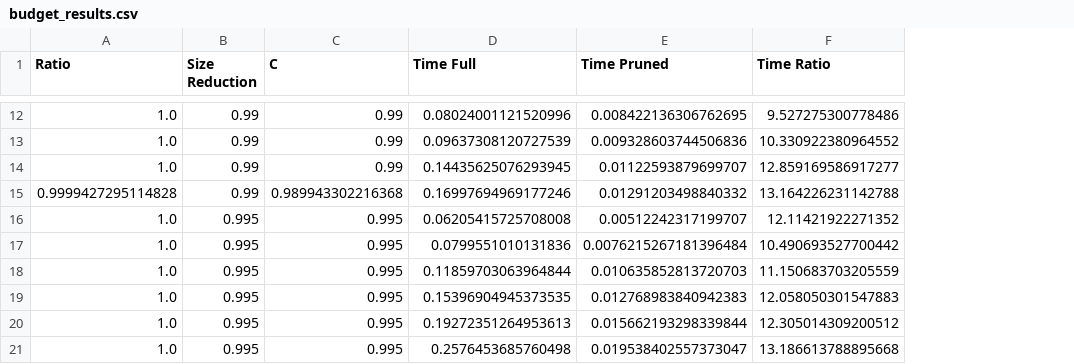
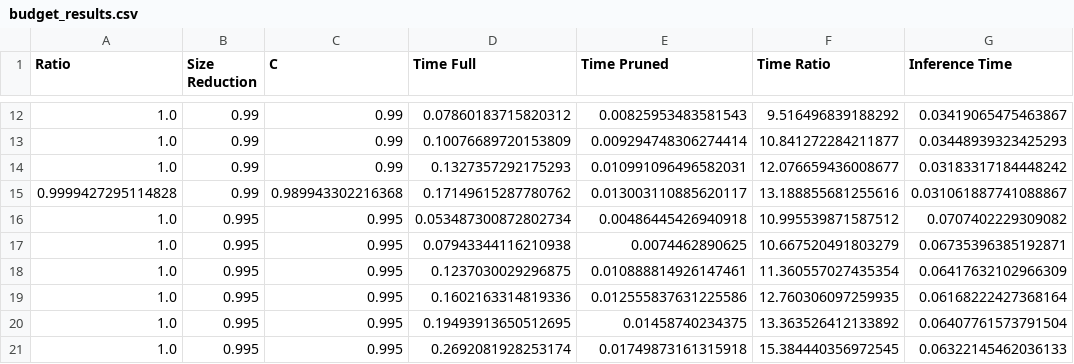
Before and after one commit to ankurnath/LLM_Pruning, a CSV file: results/synthetic_difficulty/budget_results.csv, drawn as a sheet; only a part is shown, gaps mark what is left out; the diff covers the shown part only; the diff names each change by its address in the sheet, - before the commit and + after, or states it on an @@ line.

```diff
--- a/results/synthetic_difficulty/budget_results.csv
+++ b/results/synthetic_difficulty/budget_results.csv
+column G (Inference Time), rows 12-21: 0.03419065475463867 | 0.03448939323425293 | 0.03183317184448242 | 0.031061887741088867 | 0.0707402229309082 | 0.06735396385192871 | 0.06417632102966309 | 0.06168222427368164 | 0.06407761573791504 | 0.06322145462036133
-D12 (Time Full): 0.08024001121520996
+D12 (Time Full): 0.07860183715820312
-E12 (Time Pruned): 0.008422136306762695
+E12 (Time Pruned): 0.00825953483581543
-F12 (Time Ratio): 9.527275300778486
+F12 (Time Ratio): 9.516496839188292
-D13 (Time Full): 0.09637308120727539
+D13 (Time Full): 0.10076689720153809
-E13 (Time Pruned): 0.009328603744506836
+E13 (Time Pruned): 0.009294748306274414
-F13 (Time Ratio): 10.330922380964552
+F13 (Time Ratio): 10.841272284211877
-D14 (Time Full): 0.14435625076293945
+D14 (Time Full): 0.1327357292175293
-E14 (Time Pruned): 0.01122593879699707
+E14 (Time Pruned): 0.010991096496582031
-F14 (Time Ratio): 12.859169586917277
+F14 (Time Ratio): 12.076659436008677
-D15 (Time Full): 0.16997694969177246
+D15 (Time Full): 0.17149615287780762
-E15 (Time Pruned): 0.01291203498840332
+E15 (Time Pruned): 0.013003110885620117
-F15 (Time Ratio): 13.164226231142788
+F15 (Time Ratio): 13.188855681255616
-D16 (Time Full): 0.06205415725708008
+D16 (Time Full): 0.053487300872802734
-E16 (Time Pruned): 0.00512242317199707
+E16 (Time Pruned): 0.00486445426940918
-F16 (Time Ratio): 12.11421922271352
+F16 (Time Ratio): 10.995539871587512
-D17 (Time Full): 0.0799551010131836
+D17 (Time Full): 0.07943344116210938
-E17 (Time Pruned): 0.0076215267181396484
+E17 (Time Pruned): 0.0074462890625
-F17 (Time Ratio): 10.490693527700442
+F17 (Time Ratio): 10.667520491803279
-D18 (Time Full): 0.11859703063964844
+D18 (Time Full): 0.1237030029296875
-E18 (Time Pruned): 0.010635852813720703
+E18 (Time Pruned): 0.010888814926147461
-F18 (Time Ratio): 11.150683703205559
+F18 (Time Ratio): 11.360557027435354
-D19 (Time Full): 0.15396904945373535
+D19 (Time Full): 0.1602163314819336
-E19 (Time Pruned): 0.012768983840942383
+E19 (Time Pruned): 0.012555837631225586
-F19 (Time Ratio): 12.058050301547883
+F19 (Time Ratio): 12.760306097259935
-D20 (Time Full): 0.19272351264953613
+D20 (Time Full): 0.19493913650512695
-E20 (Time Pruned): 0.015662193298339844
+E20 (Time Pruned): 0.01458740234375
-F20 (Time Ratio): 12.305014309200512
+F20 (Time Ratio): 13.363526412133892
-D21 (Time Full): 0.2576453685760498
+D21 (Time Full): 0.2692081928253174
-E21 (Time Pruned): 0.019538402557373047
+E21 (Time Pruned): 0.01749873161315918
-F21 (Time Ratio): 13.186613788895668
+F21 (Time Ratio): 15.384440356972545
```
Also changed, not shown: 33 edited cells elsewhere in this file, results/synthetic_difficulty/density_results.csv, 25 other files.
